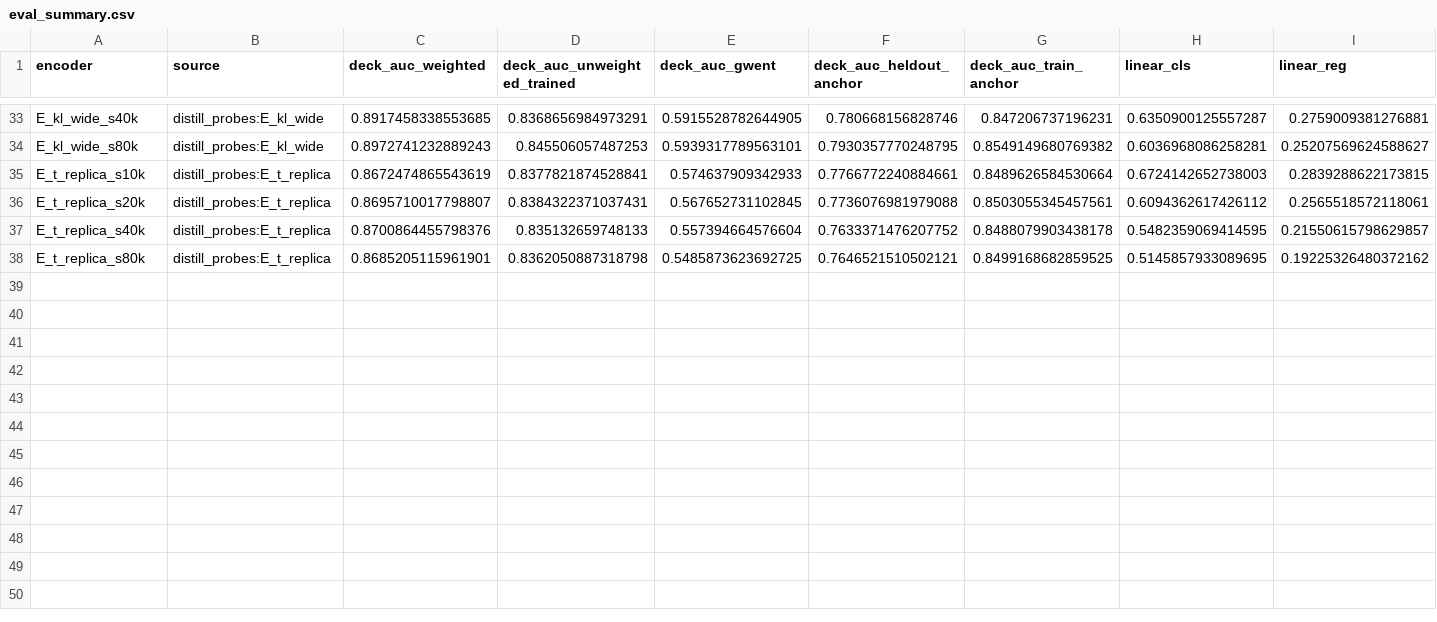
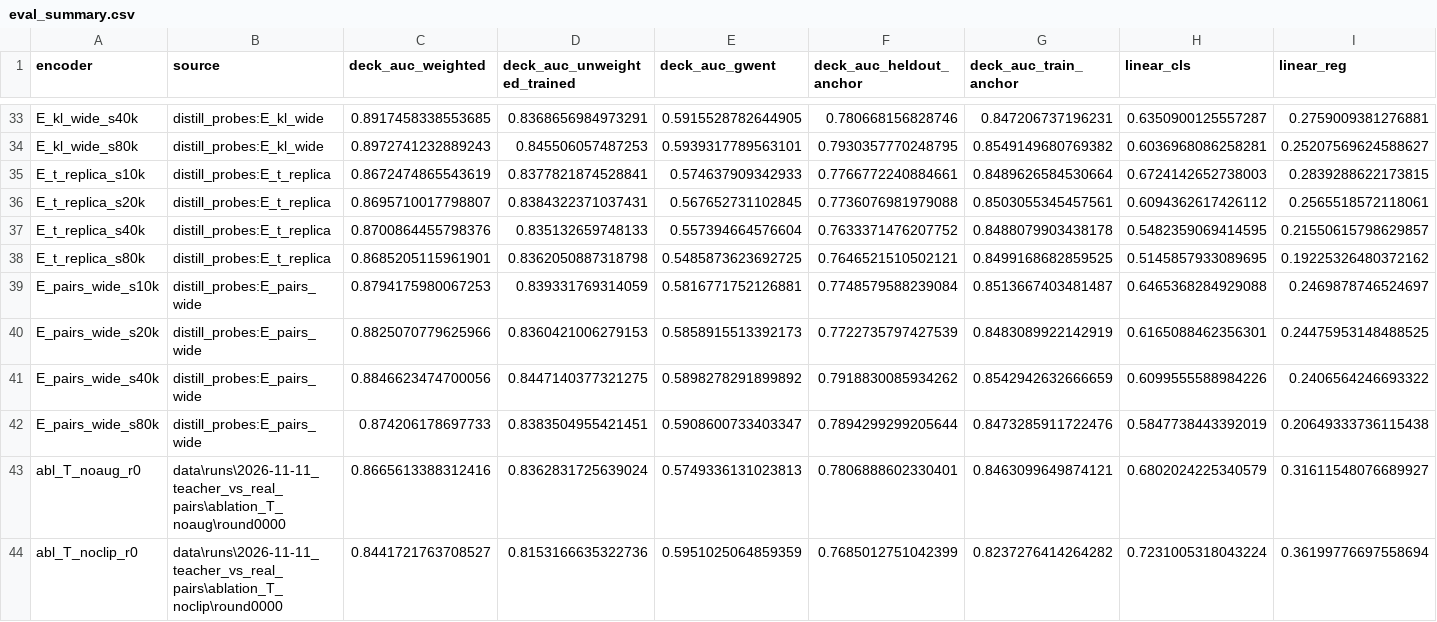
Before and after one commit to toon-leader-bacon/TradingCardGameEmbeddings, a CSV file: experiments/2026-11-11_teacher_vs_real_pairs/results/eval_summary.csv, drawn as a sheet; only a part is shown, gaps mark what is left out; rows hold the shown columns only; the diff names each change by its address in the sheet, - before the commit and + after, or states it on an @@ line.

```diff
--- a/experiments/2026-11-11_teacher_vs_real_pairs/results/eval_summary.csv
+++ b/experiments/2026-11-11_teacher_vs_real_pairs/results/eval_summary.csv
+row 39: E_pairs_wide_s10k | distill_probes:E_pairs_wide | 0.8794175980067253 | 0.839331769314059 | 0.5816771752126881 | 0.7748579588239084 | 0.8513667403481487 | 0.6465368284929088 | 0.2469878746524697
+row 40: E_pairs_wide_s20k | distill_probes:E_pairs_wide | 0.8825070779625966 | 0.8360421006279153 | 0.5858915513392173 | 0.7722735797427539 | 0.8483089922142919 | 0.6165088462356301 | 0.24475953148488525
+row 41: E_pairs_wide_s40k | distill_probes:E_pairs_wide | 0.8846623474700056 | 0.8447140377321275 | 0.5898278291899892 | 0.7918830085934262 | 0.8542942632666659 | 0.6099555588984226 | 0.2406564246693322
+row 42: E_pairs_wide_s80k | distill_probes:E_pairs_wide | 0.874206178697733 | 0.8383504955421451 | 0.5908600733403347 | 0.7894299299205644 | 0.8473285911722476 | 0.5847738443392019 | 0.20649333736115438
+row 43: abl_T_noaug_r0 | data\runs\2026-11-11_teacher_vs_real_pairs\ablation_T_noaug\round0000 | 0.8665613388312416 | 0.8362831725639024 | 0.5749336131023813 | 0.7806888602330401 | 0.8463099649874121 | 0.6802024225340579 | 0.31611548076689927
+row 44: abl_T_noclip_r0 | data\runs\2026-11-11_teacher_vs_real_pairs\ablation_T_noclip\round0000 | 0.8441721763708527 | 0.8153166635322736 | 0.5951025064859359 | 0.7685012751042399 | 0.8237276414264282 | 0.7231005318043224 | 0.36199776697558694
```
Also changed, not shown: experiments/2026-11-11_teacher_vs_real_pairs/results/probe_e_covered.csv, experiments/2026-11-11_teacher_vs_real_pairs/results/probe_e_curves.csv, 2 other files.
